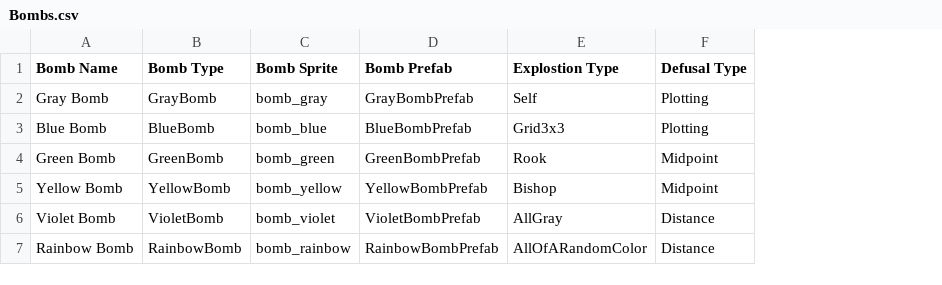
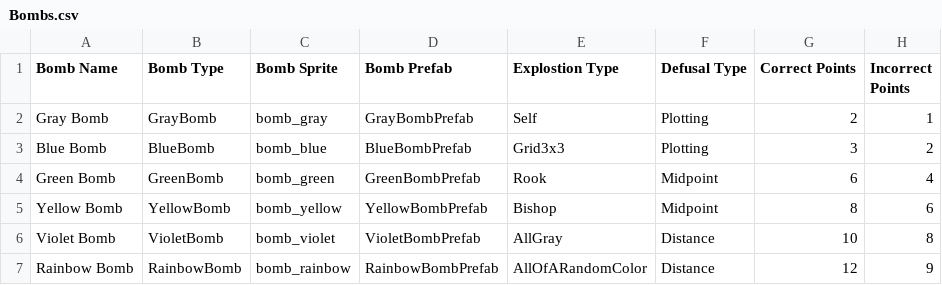
Before and after one commit to PatrickMartinRamos/Capstone_Proj, a CSV file: Assets/CSVs/Bombs.csv, drawn as a sheet; the diff names each change by its address in the sheet, - before the commit and + after, or states it on an @@ line.

Commit message:
feat: tile interaction
- Revamped Input System Actions
- Added Points to Bomb SO
- Added Tile Interaction

```diff
--- a/Assets/CSVs/Bombs.csv
+++ b/Assets/CSVs/Bombs.csv
+column G (Correct Points), rows 2-7: 2 | 3 | 6 | 8 | 10 | 12
+column H (Incorrect Points), rows 2-7: 1 | 2 | 4 | 6 | 8 | 9
```
Also changed, not shown: 47 other files.
